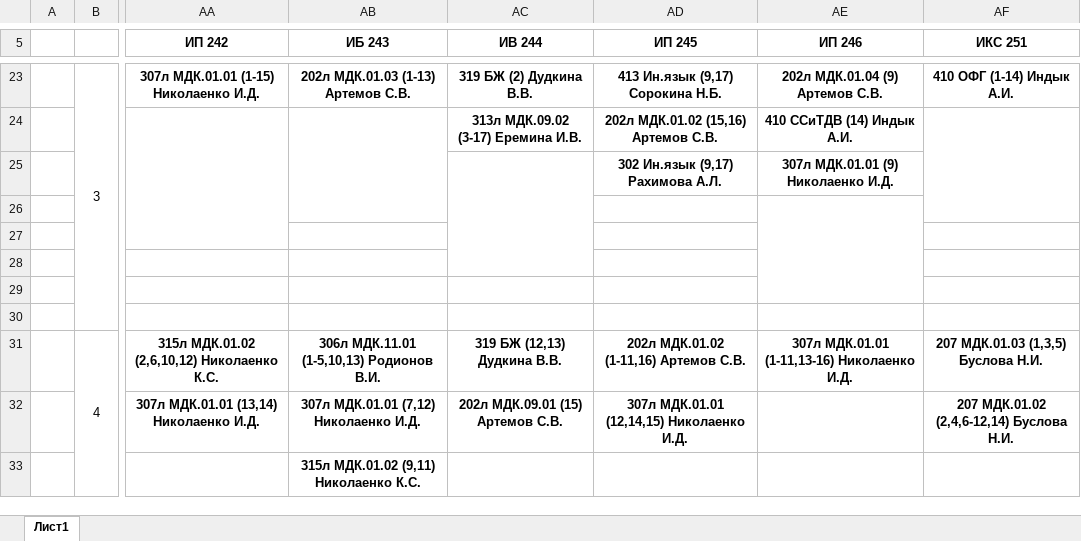
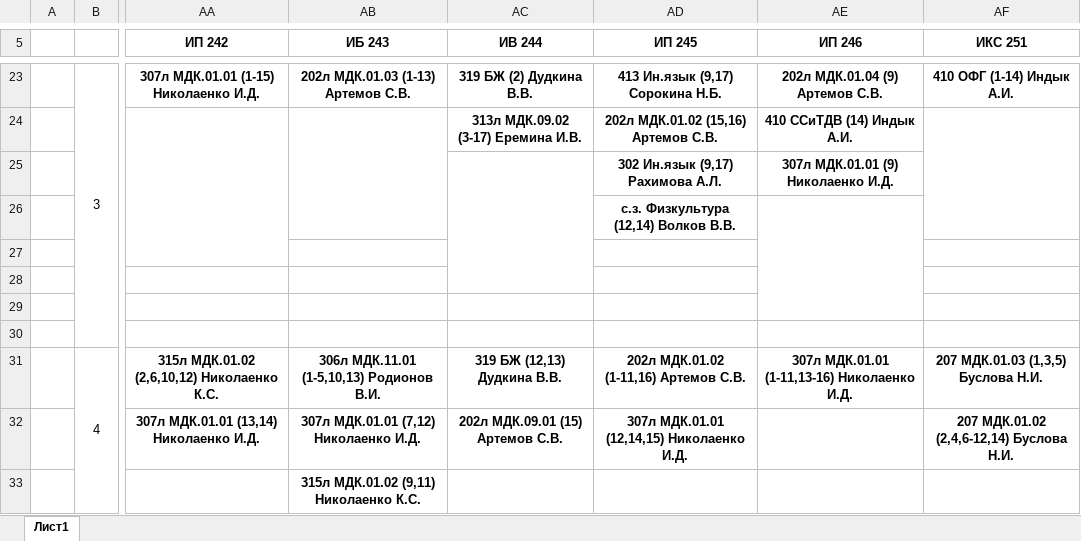
Before and after one commit to artemovsergey/CollegeLMS, an Excel workbook: import/schedule/Расписание.xlsx, sheet Лист1, drawn as a sheet; only a part is shown, gaps mark what is left out; values as stored, in another font and other column widths than the file's, no borders; the diff names each change by its address in the sheet, - before the commit and + after, or states it on an @@ line.

```diff
--- a/import/schedule/Расписание.xlsx (sheet Лист1)
+++ b/import/schedule/Расписание.xlsx (sheet Лист1)
-AD26 (ИП 245): (empty)
+AD26 (ИП 245): с.з. Физкультура (12,14) Волков В.В.
```
Also changed, not shown: 1 other file.
